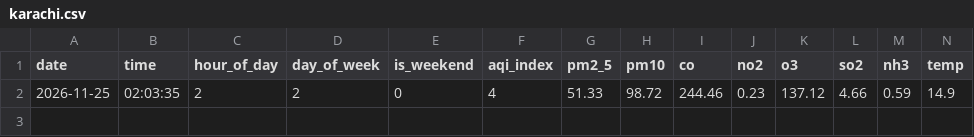
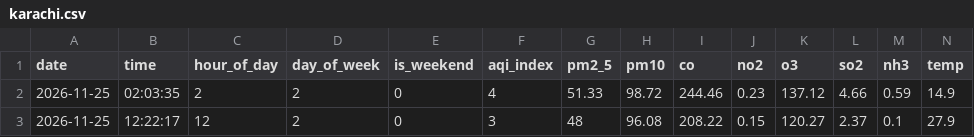
Before and after one commit to rimshasohai/your-repo, a CSV file: data/2026-11-25/karachi.csv, drawn as a sheet; only a part is shown; rows hold the shown columns only; the diff names each change by its address in the sheet, - before the commit and + after, or states it on an @@ line.

```diff
--- a/data/2026-11-25/karachi.csv
+++ b/data/2026-11-25/karachi.csv
+row 3: 2026-11-25 | 12:22:17 | 12 | 2 | 0 | 3 | 48 | 96.08 | 208.22 | 0.15 | 120.27 | 2.37 | 0.1 | 27.9
```
Also changed, not shown: 1 other file.
